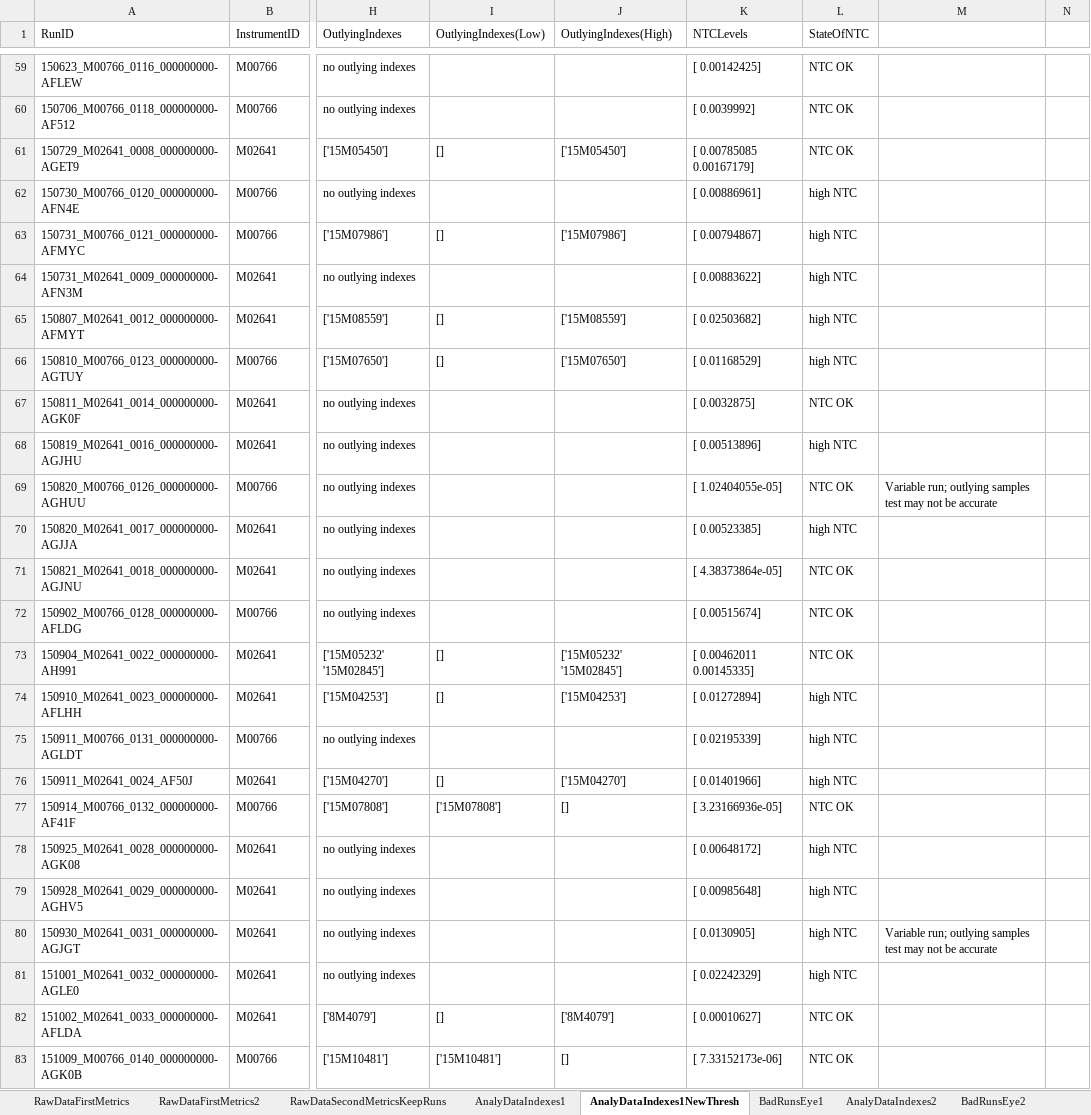
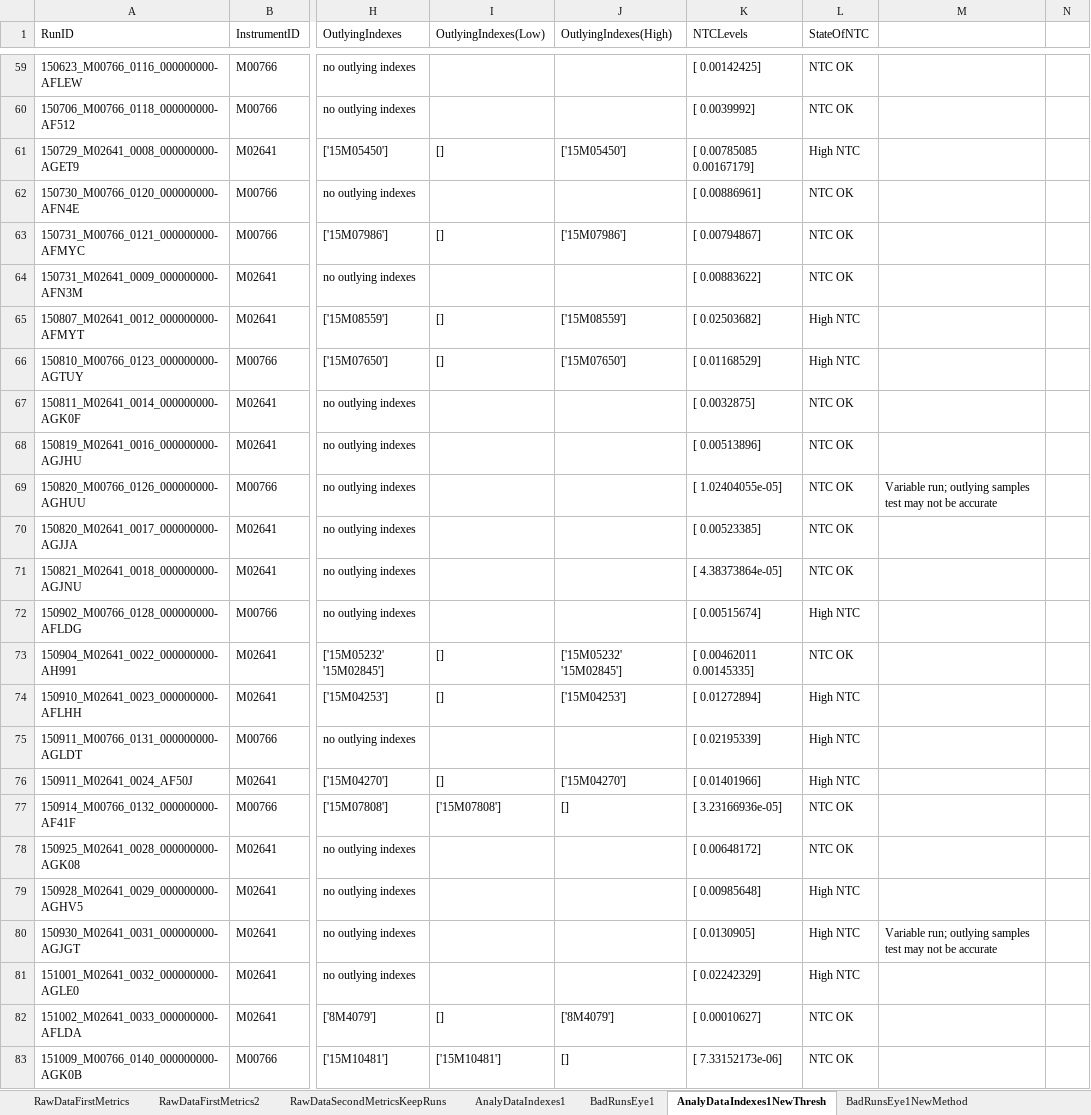
Before and after one commit to smrfer/QCProject, an Excel workbook: RawData/IndexMetricsEvaluations.xlsx, sheet AnalyDataIndexes1NewThresh, drawn as a sheet; only a part is shown, gaps mark what is left out; values as stored, in another font and other column widths than the file's, no cell formats; the diff covers the shown part only; the diff names each change by its address in the sheet, - before the commit and + after, or states it on an @@ line.

Commit message:
Changes made to NTC analysis- changed write-up

```diff
--- a/RawData/IndexMetricsEvaluations.xlsx (sheet AnalyDataIndexes1NewThresh)
+++ b/RawData/IndexMetricsEvaluations.xlsx (sheet AnalyDataIndexes1NewThresh)
+sheet tab: BadRunsEye1NewMethod
@@ sheet tab order changed: RawDataFirstMetrics | RawDataFirstMetrics2 | RawDataSecondMetricsKeepRuns | AnalyDataIndexes1 | BadRunsEye1 | AnalyDataIndexes1NewThresh | BadRunsEye1NewMethod @@
-L61 (StateOfNTC): NTC OK
+L61 (StateOfNTC): High NTC
-L62:L64 (StateOfNTC): high NTC
+L62:L64 (StateOfNTC): NTC OK
-L65:L66 (StateOfNTC): high NTC
+L65:L66 (StateOfNTC): High NTC
-L68 (StateOfNTC): high NTC
+L68 (StateOfNTC): NTC OK
-L70 (StateOfNTC): high NTC
+L70 (StateOfNTC): NTC OK
-L72 (StateOfNTC): NTC OK
+L72 (StateOfNTC): High NTC
-L74:L76 (StateOfNTC): high NTC
+L74:L76 (StateOfNTC): High NTC
-L78 (StateOfNTC): high NTC
+L78 (StateOfNTC): NTC OK
-L79:L81 (StateOfNTC): high NTC
+L79:L81 (StateOfNTC): High NTC
```
Also changed, not shown: 3 added rows and 24 edited cells elsewhere in this sheet, other sheet tabs, cell formats.
